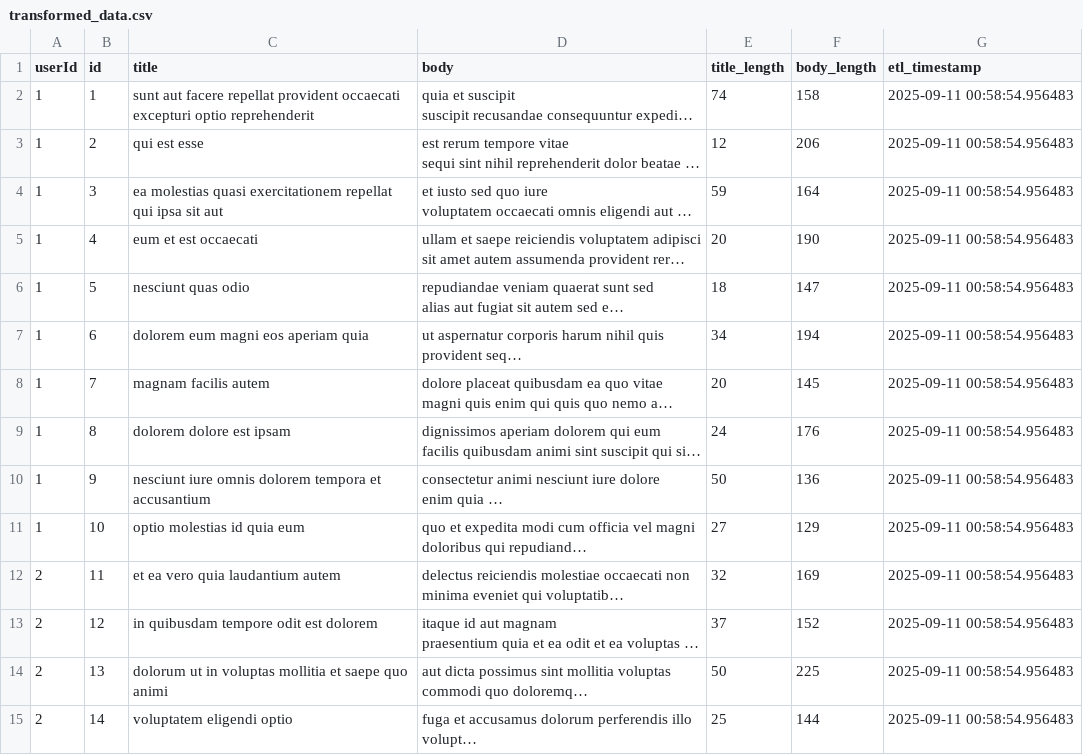
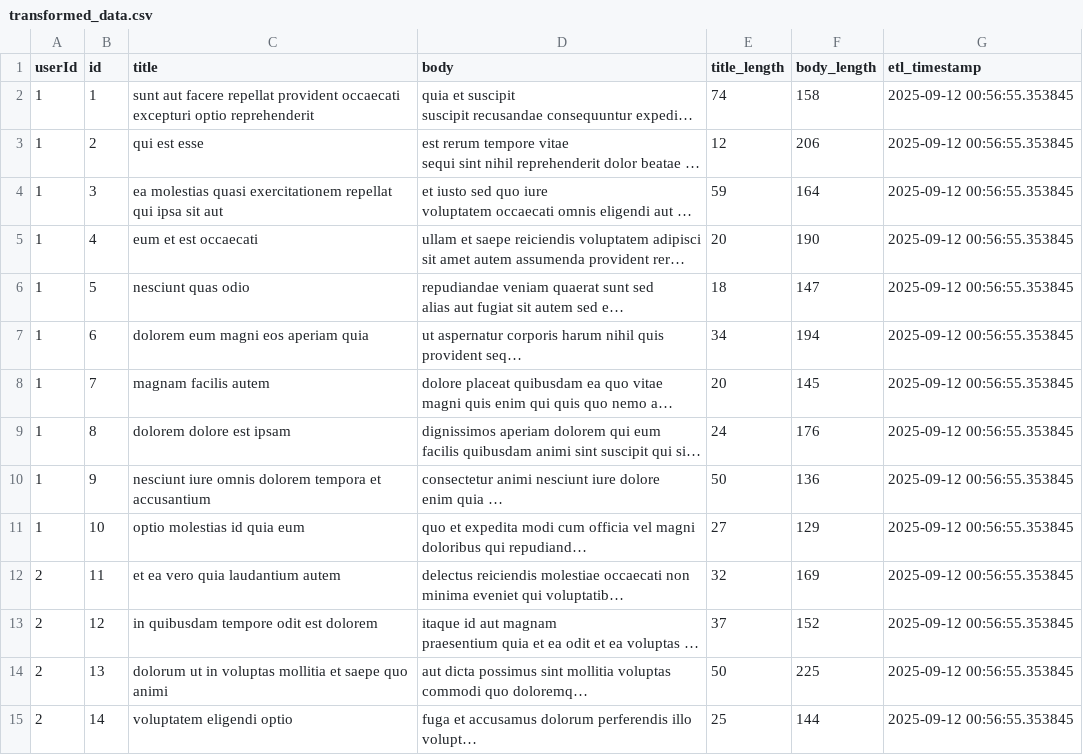
Before and after one commit to AkileshVishnu/Github_Actions-ETL_Pipeline, a CSV file: transformed_data.csv, drawn as a sheet; only a part is shown; long unchanged cells end in …; the diff covers the shown part only; the diff names each change by its address in the sheet, - before the commit and + after, or states it on an @@ line.

```diff
--- a/transformed_data.csv
+++ b/transformed_data.csv
-G2:G15 (etl_timestamp): 2025-09-11 00:58:54.956483
+G2:G15 (etl_timestamp): 2025-09-12 00:56:55.353845
```
Also changed, not shown: 86 edited cells elsewhere in this file, 1 other file.
